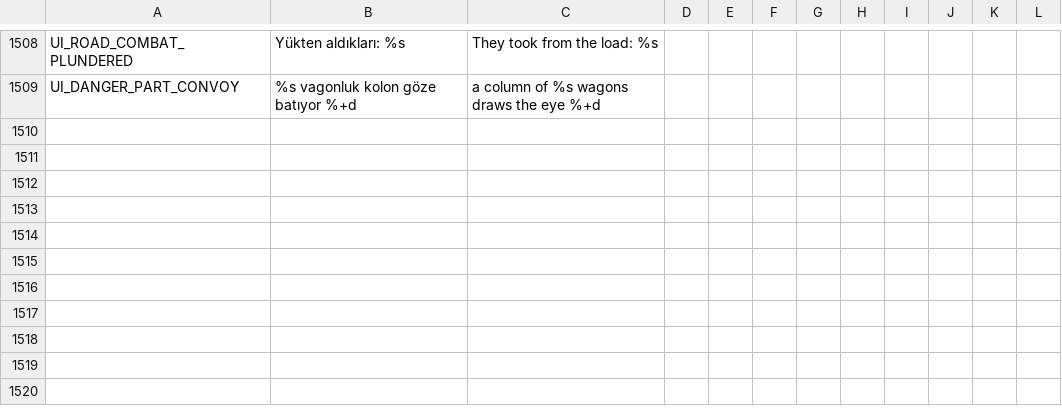
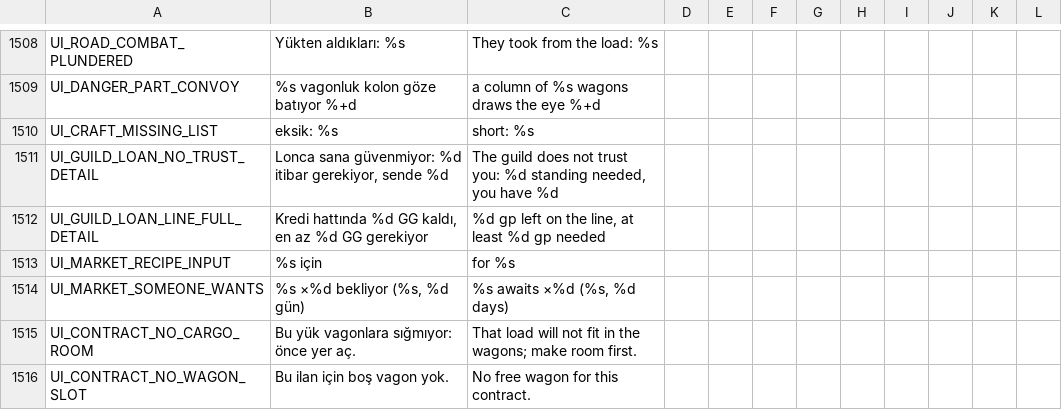
Before and after one commit to ulubatuhan/wayborne, a CSV file: data/locale/ui.csv, drawn as a sheet; only a part is shown, gaps mark what is left out; the diff names each change by its address in the sheet, - before the commit and + after, or states it on an @@ line.

```diff
--- a/data/locale/ui.csv
+++ b/data/locale/ui.csv
+row 1510: UI_CRAFT_MISSING_LIST | eksik: %s | short: %s
+row 1511: UI_GUILD_LOAN_NO_TRUST_DETAIL | Lonca sana güvenmiyor: %d itibar gerekiyor, sende %d | The guild does not trust you: %d standing needed, you have %d
+row 1512: UI_GUILD_LOAN_LINE_FULL_DETAIL | Kredi hattında %d GG kaldı, en az %d GG gerekiyor | %d gp left on the line, at least %d gp needed
+row 1513: UI_MARKET_RECIPE_INPUT | %s için | for %s
+row 1514: UI_MARKET_SOMEONE_WANTS | %s ×%d bekliyor (%s, %d gün) | %s awaits ×%d (%s, %d days)
+row 1515: UI_CONTRACT_NO_CARGO_ROOM | Bu yük vagonlara sığmıyor: önce yer aç. | That load will not fit in the wagons; make room first.
+row 1516: UI_CONTRACT_NO_WAGON_SLOT | Bu ilan için boş vagon yok. | No free wagon for this contract.
```
Also changed, not shown: 12 other files.
